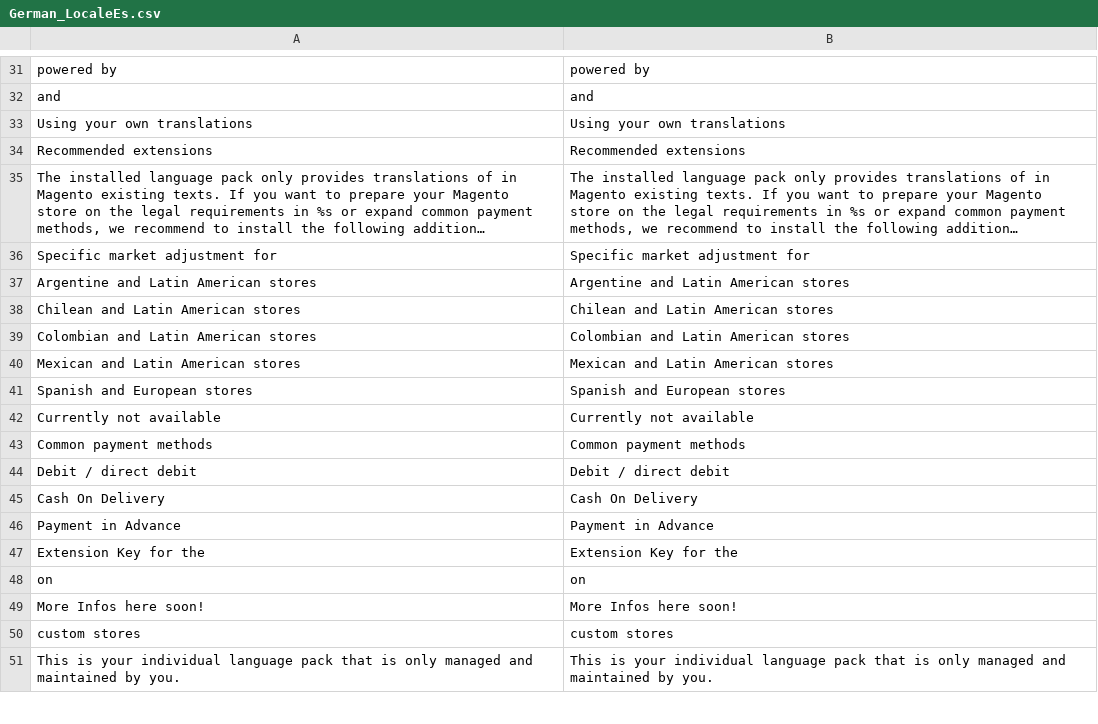
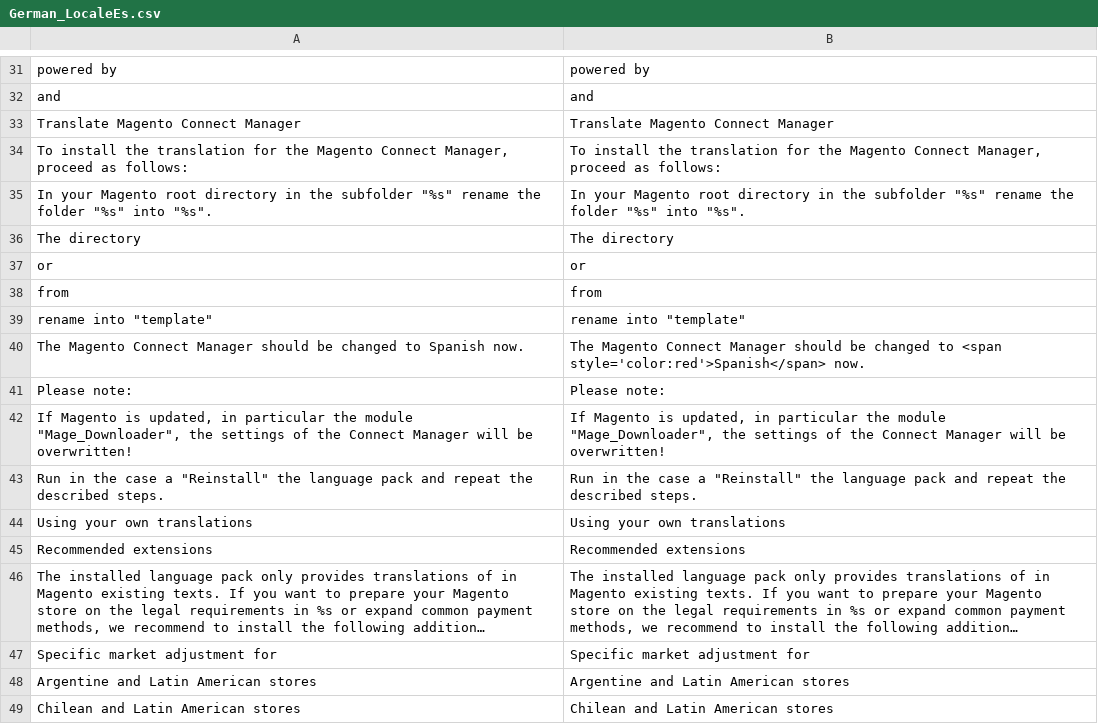
Before and after one commit to MaWoScha/German_LocalePack_es_ES_, a CSV file: app/locale/en_US/German_LocaleEs.csv, drawn as a sheet; only a part is shown, gaps mark what is left out; the shorter side is filled out with more unchanged rows; long unchanged cells end in …; the diff names each change by its address in the sheet, - before the commit and + after, or states it on an @@ line.

```diff
--- a/app/locale/en_US/German_LocaleEs.csv
+++ b/app/locale/en_US/German_LocaleEs.csv
+row 33: Translate Magento Connect Manager | Translate Magento Connect Manager
+row 34: To install the translation for the Magento Connect Manager, proceed as follows: | To install the translation for the Magento Connect Manager, proceed as follows:
+row 35: In your Magento root directory in the subfolder "%s" rename the folder "%s" into "%s". | In your Magento root directory in the subfolder "%s" rename the folder "%s" into "%s".
+row 36: The directory | The directory
+row 37: or | or
+row 38: from | from
+row 39: rename into "template" | rename into "template"
+row 40: The Magento Connect Manager should be changed to Spanish now. | The Magento Connect Manager should be changed to <span style='color:red'>Spanish</span> now.
+row 41: Please note: | Please note:
+row 42: If Magento is updated, in particular the module "Mage_Downloader", the settings of the Connect Manager will be overwritten! | If Magento is updated, in particular the module "Mage_Downloader", the settings of the Connect Manager will be overwritten!
+row 43: Run in the case a "Reinstall" the language pack and repeat the described steps. | Run in the case a "Reinstall" the language pack and repeat the described steps.
```
Also changed, not shown: app/locale/de_DE/German_LocaleEs.csv, app/locale/es_ES/German_LocaleEs.csv, 42 other files.
